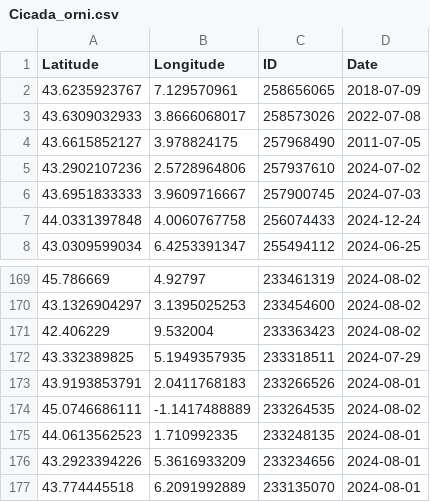
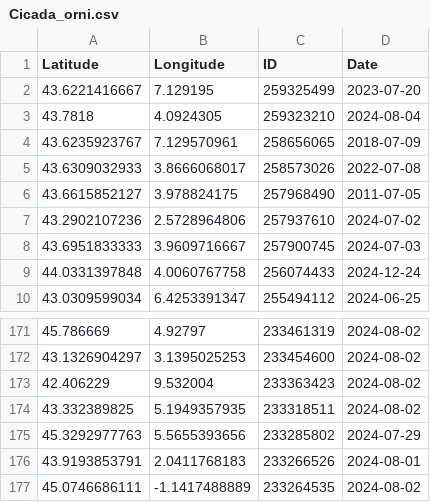
Before and after one commit to CigalesdeFrance/CARTES, a CSV file: BDD/INATURALIST/Cicada_orni.csv, drawn as a sheet; only a part is shown, gaps mark what is left out; the shorter side is filled out with more unchanged rows.

```diff
--- a/BDD/INATURALIST/Cicada_orni.csv
+++ b/BDD/INATURALIST/Cicada_orni.csv
@@ -1,2 +1,4 @@
 Latitude,Longitude,ID,Date
+43.6221416667,7.129195,259325499,2023-07-20
+43.7818,4.0924305,259323210,2024-08-04
 43.6235923767,7.129570961,258656065,2018-07-09
@@ -171,3 +173,4 @@ Latitude,Longitude,ID,Date
 42.406229,9.532004,233363423,2024-08-02
-43.332389825,5.1949357935,233318511,2024-07-29
+43.332389825,5.1949357935,233318511,2024-08-02
+45.3292977763,5.5655393656,233285802,2024-07-29
 43.9193853791,2.0411768183,233266526,2024-08-01
```
Also changed, not shown: BDD/INATURALIST/Lyristes_plebejus.csv, BDD/INATURALIST/Tettigettula_pygmea.csv, 13 other files.
